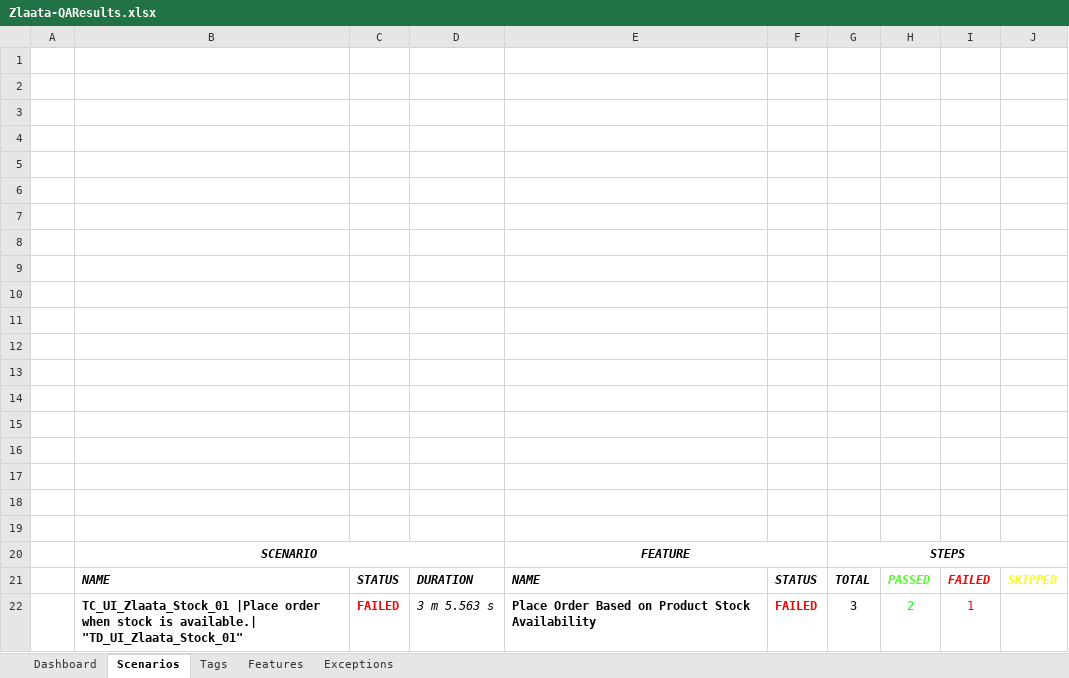
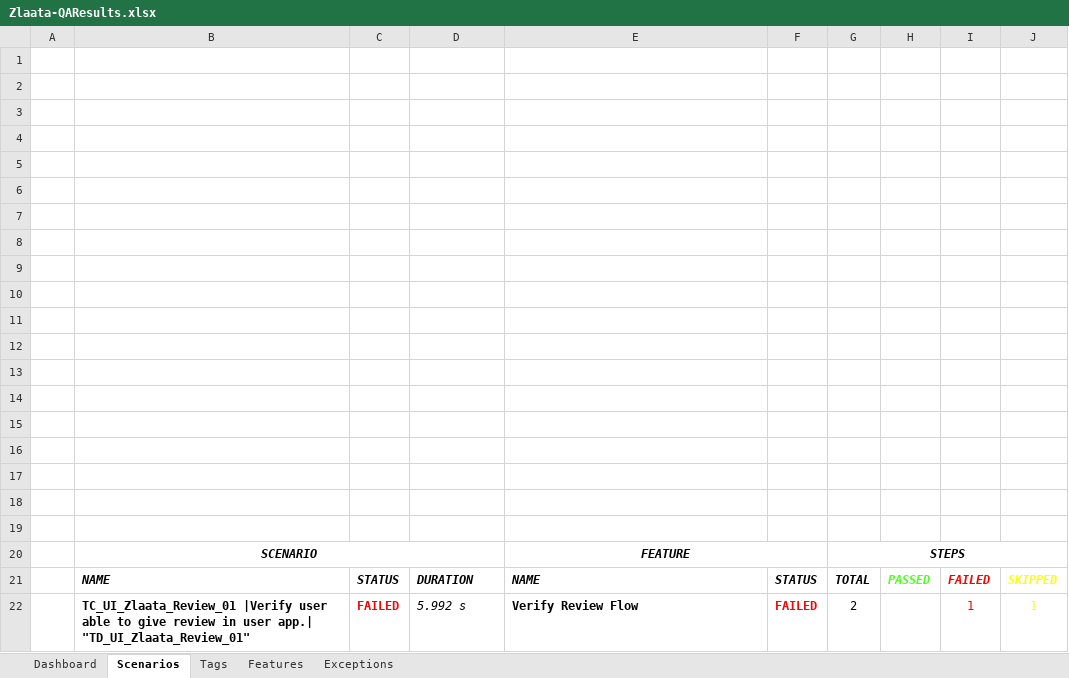
Before and after one commit to ZlaataAutomation/ZlaataQAsever, an Excel workbook: reports/Extent-Report/Zlaata-QAResults.xlsx, sheet Scenarios, drawn as a sheet; values as stored, in another font and other column widths than the file's, no borders; charts and pictures not drawn; removed rows and columns are numbered as before the commit, all else as after; the diff names each change by its address in the sheet, - before the commit and + after, or states it on an @@ line.

```diff
--- a/reports/Extent-Report/Zlaata-QAResults.xlsx (sheet Scenarios)
+++ b/reports/Extent-Report/Zlaata-QAResults.xlsx (sheet Scenarios)
-row 22:  | TC_UI_Zlaata_Stock_01 |Place order when stock is available.| "TD_UI_Zlaata_Stock_01" | FAILED | 3 m 5.563 s | Place Order Based on Product Stock Availability | FAILED | 3 | 2 | 1
+row 22:  | TC_UI_Zlaata_Review_01 |Verify user able to give review in user app.| "TD_UI_Zlaata_Review_01" | FAILED | 5.992 s | Verify Review Flow | FAILED | 2 |  | 1 | 1
```
Also changed, not shown: sheet Dashboard, sheet Tags, sheet Exceptions, sheet Features, charts or pictures, 7 other files.
